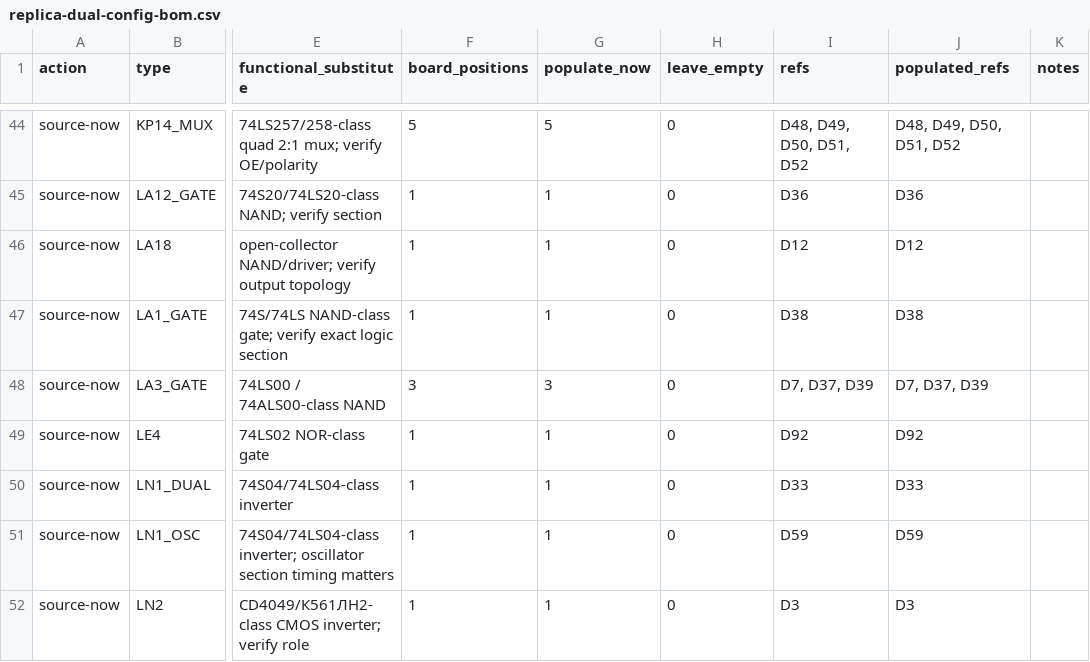
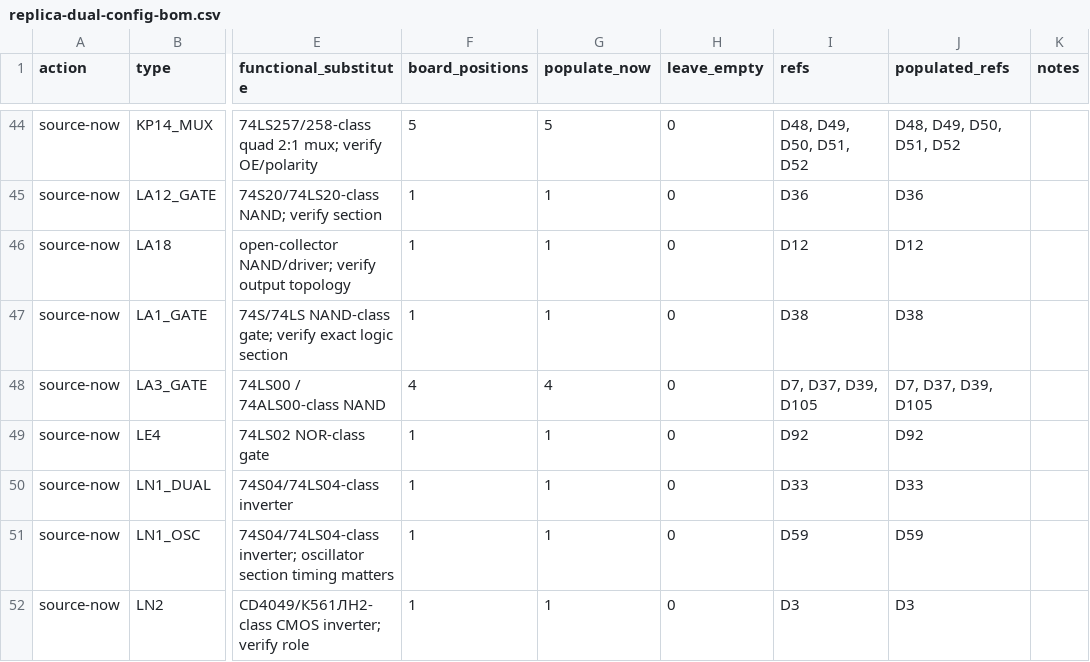
Before and after one commit to ddanila/8080-cosim, a CSV file: docs/replica-dual-config-bom.csv, drawn as a sheet; only a part is shown, gaps mark what is left out; the diff names each change by its address in the sheet, - before the commit and + after, or states it on an @@ line.

```diff
--- a/docs/replica-dual-config-bom.csv
+++ b/docs/replica-dual-config-bom.csv
-F48 (board_positions): 3
+F48 (board_positions): 4
-G48 (populate_now): 3
+G48 (populate_now): 4
-I48 (refs): D7, D37, D39
+I48 (refs): D7, D37, D39, D105
-J48 (populated_refs): D7, D37, D39
+J48 (populated_refs): D7, D37, D39, D105
```
Also changed, not shown: 41 other files.
